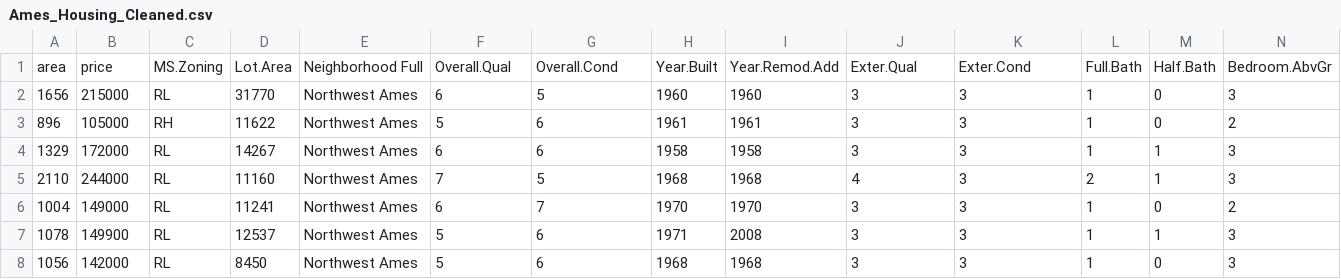
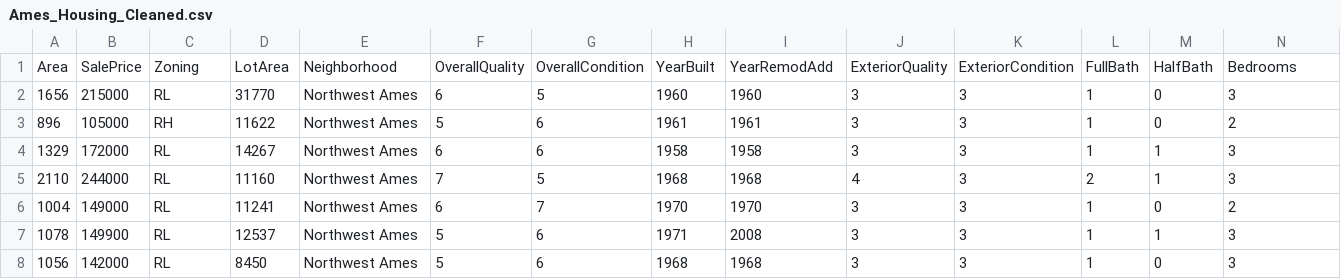
Before and after one commit to s520250/BeverCapstoneProject, a CSV file: Ames_Housing_Cleaned.csv, drawn as a sheet; only a part is shown; removed rows and columns are numbered as before the commit, all else as after; rows hold the shown columns only; the diff names each change by its address in the sheet, - before the commit and + after, or states it on an @@ line.

```diff
--- a/Ames_Housing_Cleaned.csv
+++ b/Ames_Housing_Cleaned.csv
-row 1: area | price | MS.Zoning | Lot.Area | Neighborhood Full | Overall.Qual | Overall.Cond | Year.Built | Year.Remod.Add | Exter.Qual | Exter.Cond | Full.Bath | Half.Bath | Bedroom.AbvGr
+row 1: Area | SalePrice | Zoning | LotArea | Neighborhood | OverallQuality | OverallCondition | YearBuilt | YearRemodAdd | ExteriorQuality | ExteriorCondition | FullBath | HalfBath | Bedrooms
```
Also changed, not shown: 2 other files.
